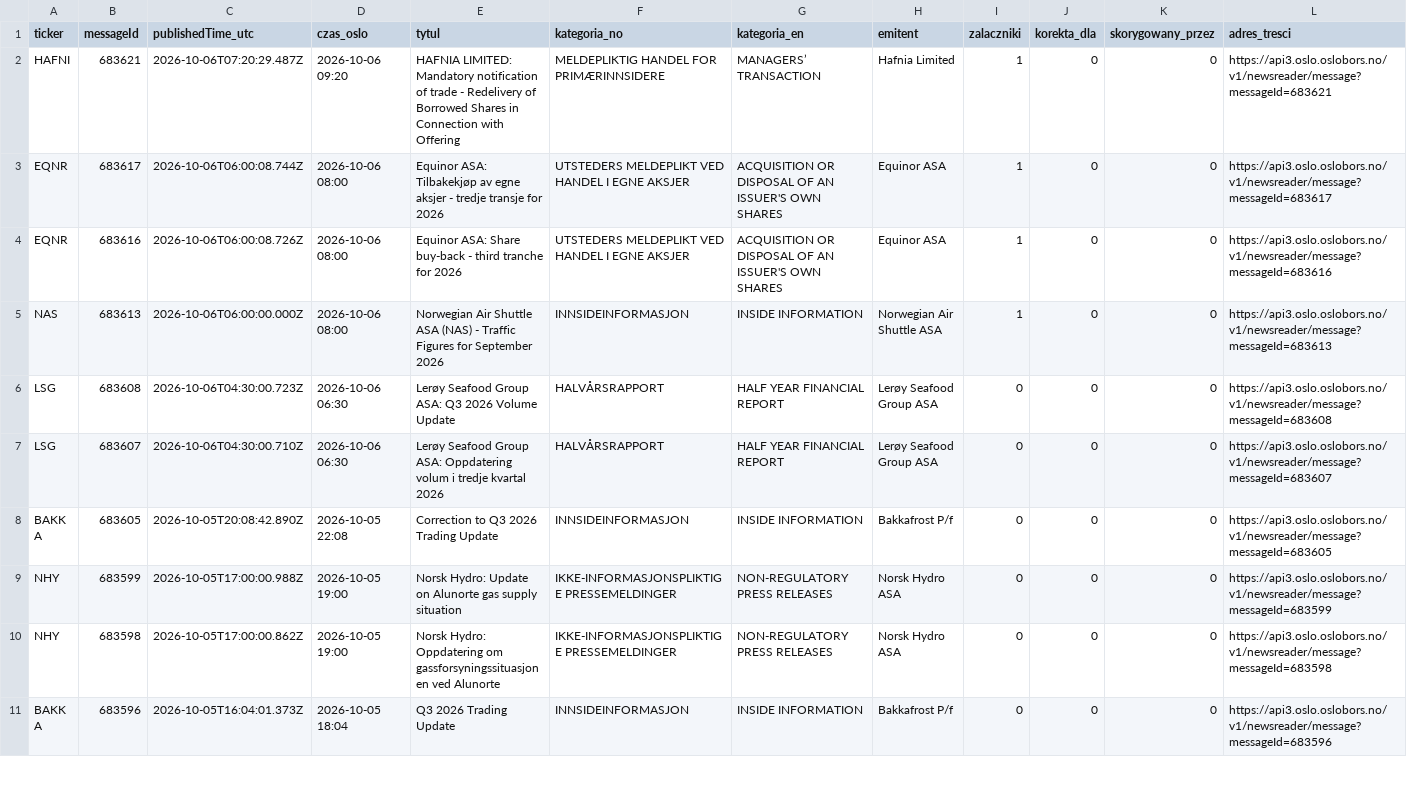
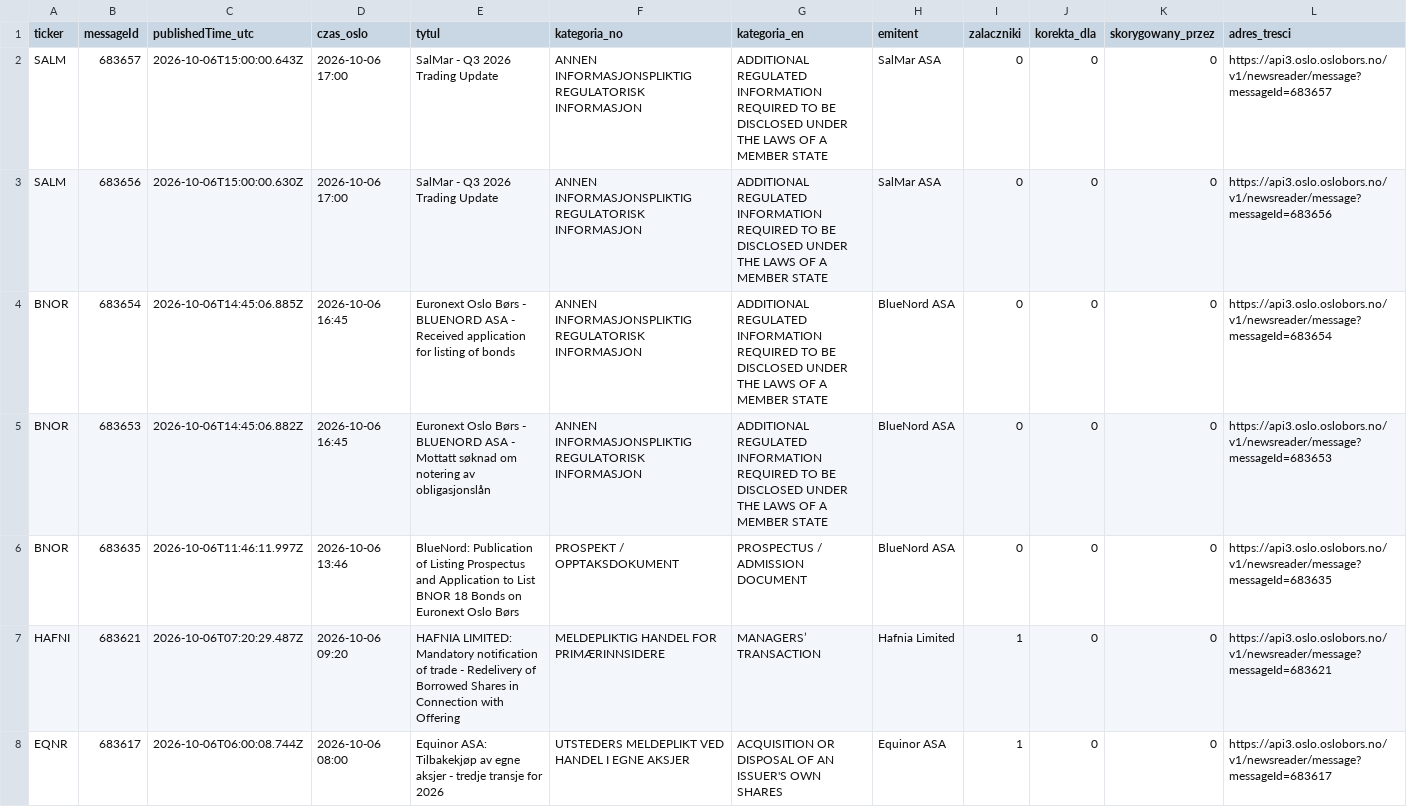
Before and after one commit to Kozienice/oslo-bors-dane-, a CSV file: data/komunikaty.csv, drawn as a sheet; only a part is shown; the shorter side is filled out with more unchanged rows; the diff names each change by its address in the sheet, - before the commit and + after, or states it on an @@ line.

```diff
--- a/data/komunikaty.csv
+++ b/data/komunikaty.csv
+row 2: SALM | 683657 | 2026-10-06T15:00:00.643Z | 2026-10-06 17:00 | SalMar - Q3 2026 Trading Update | ANNEN INFORMASJONSPLIKTIG REGULATORISK INFORMASJON | ADDITIONAL REGULATED INFORMATION REQUIRED TO BE DISCLOSED UNDER THE LAWS OF A MEMBER STATE | SalMar ASA | 0 | 0 | 0 | https://api3.oslo.oslobors.no/v1/newsreader/message?messageId=683657
+row 3: SALM | 683656 | 2026-10-06T15:00:00.630Z | 2026-10-06 17:00 | SalMar - Q3 2026 Trading Update | ANNEN INFORMASJONSPLIKTIG REGULATORISK INFORMASJON | ADDITIONAL REGULATED INFORMATION REQUIRED TO BE DISCLOSED UNDER THE LAWS OF A MEMBER STATE | SalMar ASA | 0 | 0 | 0 | https://api3.oslo.oslobors.no/v1/newsreader/message?messageId=683656
+row 4: BNOR | 683654 | 2026-10-06T14:45:06.885Z | 2026-10-06 16:45 | Euronext Oslo Børs - BLUENORD ASA - Received application for listing of bonds | ANNEN INFORMASJONSPLIKTIG REGULATORISK INFORMASJON | ADDITIONAL REGULATED INFORMATION REQUIRED TO BE DISCLOSED UNDER THE LAWS OF A MEMBER STATE | BlueNord ASA | 0 | 0 | 0 | https://api3.oslo.oslobors.no/v1/newsreader/message?messageId=683654
+row 5: BNOR | 683653 | 2026-10-06T14:45:06.882Z | 2026-10-06 16:45 | Euronext Oslo Børs - BLUENORD ASA - Mottatt søknad om notering av obligasjonslån | ANNEN INFORMASJONSPLIKTIG REGULATORISK INFORMASJON | ADDITIONAL REGULATED INFORMATION REQUIRED TO BE DISCLOSED UNDER THE LAWS OF A MEMBER STATE | BlueNord ASA | 0 | 0 | 0 | https://api3.oslo.oslobors.no/v1/newsreader/message?messageId=683653
+row 6: BNOR | 683635 | 2026-10-06T11:46:11.997Z | 2026-10-06 13:46 | BlueNord: Publication of Listing Prospectus and Application to List BNOR 18 Bonds on Euronext Oslo Børs | PROSPEKT / OPPTAKSDOKUMENT | PROSPECTUS / ADMISSION DOCUMENT | BlueNord ASA | 0 | 0 | 0 | https://api3.oslo.oslobors.no/v1/newsreader/message?messageId=683635
```
Also changed, not shown: data/kursy.csv, data/raw/norges_bank/exr.csv, 50 other files.
